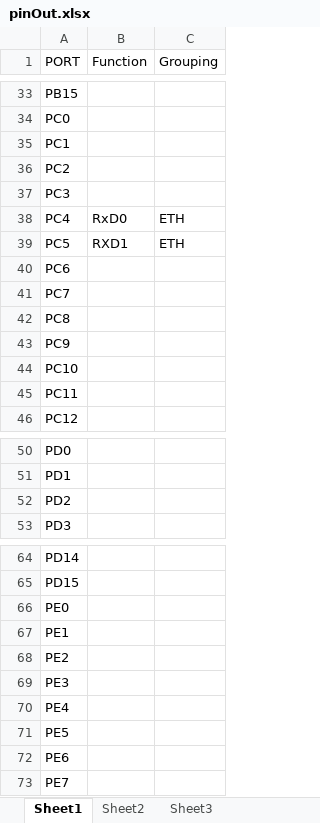
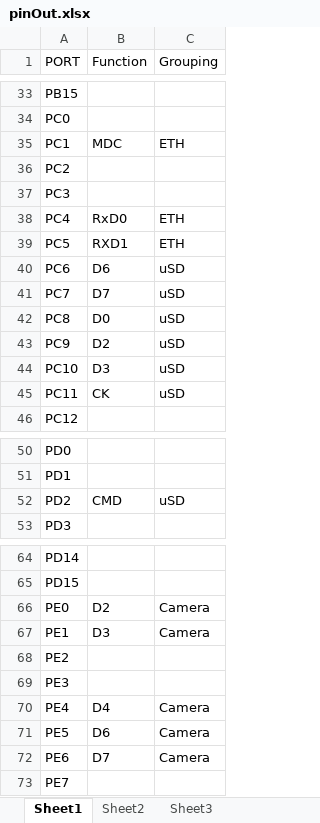
Before and after one commit to chaz05/rrae, an Excel workbook: pinOut.xlsx, sheet Sheet1, drawn as a sheet; only a part is shown, gaps mark what is left out; values as stored, in another font and other column widths than the file's, no borders; the diff covers the shown part only; the diff names each change by its address in the sheet, - before the commit and + after, or states it on an @@ line.

Commit message:
Updated the pinout with uSD and DCMI interfaces

```diff
--- a/pinOut.xlsx (sheet Sheet1)
+++ b/pinOut.xlsx (sheet Sheet1)
-B35 (Function): (empty)
+B35 (Function): MDC
-C35 (Grouping): (empty)
+C35 (Grouping): ETH
-B40 (Function): (empty)
+B40 (Function): D6
-C40:C45 (Grouping): (empty)
+C40:C45 (Grouping): uSD
-B41 (Function): (empty)
+B41 (Function): D7
-B42 (Function): (empty)
+B42 (Function): D0
-B43 (Function): (empty)
+B43 (Function): D2
-B44 (Function): (empty)
+B44 (Function): D3
-B45 (Function): (empty)
+B45 (Function): CK
-B52 (Function): (empty)
+B52 (Function): CMD
-C52 (Grouping): (empty)
+C52 (Grouping): uSD
-B66 (Function): (empty)
+B66 (Function): D2
-C66:C67 (Grouping): (empty)
+C66:C67 (Grouping): Camera
-B67 (Function): (empty)
+B67 (Function): D3
-B70 (Function): (empty)
+B70 (Function): D4
-C70:C72 (Grouping): (empty)
+C70:C72 (Grouping): Camera
-B71 (Function): (empty)
+B71 (Function): D6
-B72 (Function): (empty)
+B72 (Function): D7
```
Also changed, not shown: 16 edited cells elsewhere in this sheet.
